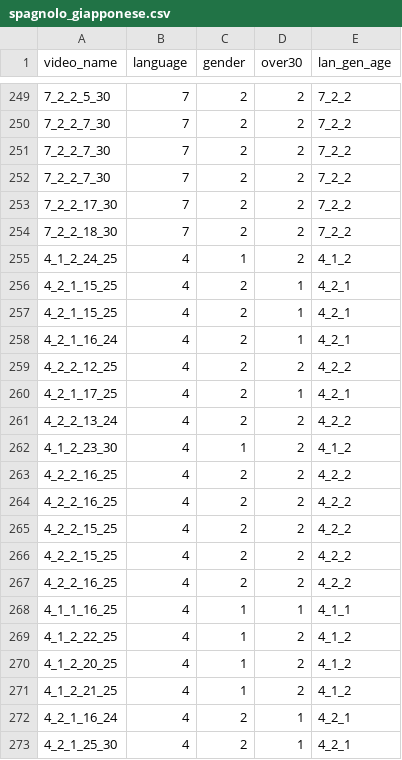
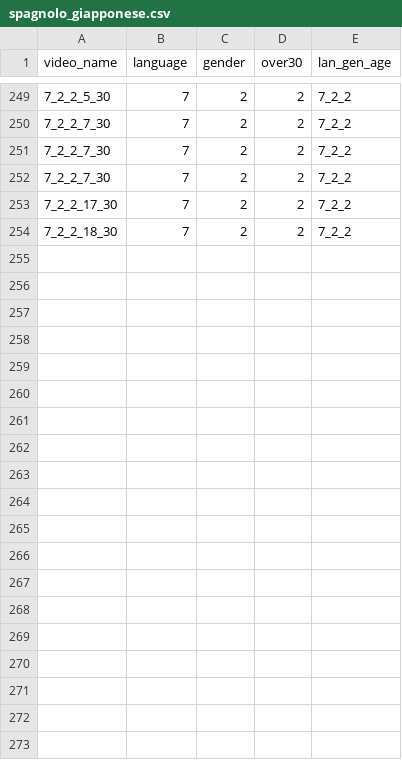
Before and after one commit to maria-natale/ProgettoFVAB, a CSV file: file_dataset/spagnolo_giapponese.csv, drawn as a sheet; only a part is shown, gaps mark what is left out; removed rows and columns are numbered as before the commit, all else as after; the diff covers the shown part only; the diff names each change by its address in the sheet, - before the commit and + after, or states it on an @@ line.

```diff
--- a/file_dataset/spagnolo_giapponese.csv
+++ b/file_dataset/spagnolo_giapponese.csv
-row 255: 4_1_2_24_25 | 4 | 1 | 2 | 4_1_2
-row 256: 4_2_1_15_25 | 4 | 2 | 1 | 4_2_1
-row 257: 4_2_1_15_25 | 4 | 2 | 1 | 4_2_1
-row 258: 4_2_1_16_24 | 4 | 2 | 1 | 4_2_1
-row 259: 4_2_2_12_25 | 4 | 2 | 2 | 4_2_2
-row 260: 4_2_1_17_25 | 4 | 2 | 1 | 4_2_1
-row 261: 4_2_2_13_24 | 4 | 2 | 2 | 4_2_2
-row 262: 4_1_2_23_30 | 4 | 1 | 2 | 4_1_2
-row 263: 4_2_2_16_25 | 4 | 2 | 2 | 4_2_2
-row 264: 4_2_2_16_25 | 4 | 2 | 2 | 4_2_2
-row 265: 4_2_2_15_25 | 4 | 2 | 2 | 4_2_2
-row 266: 4_2_2_15_25 | 4 | 2 | 2 | 4_2_2
-row 267: 4_2_2_16_25 | 4 | 2 | 2 | 4_2_2
-row 268: 4_1_1_16_25 | 4 | 1 | 1 | 4_1_1
-row 269: 4_1_2_22_25 | 4 | 1 | 2 | 4_1_2
-row 270: 4_1_2_20_25 | 4 | 1 | 2 | 4_1_2
-row 271: 4_1_2_21_25 | 4 | 1 | 2 | 4_1_2
-row 272: 4_2_1_16_24 | 4 | 2 | 1 | 4_2_1
-row 273: 4_2_1_25_30 | 4 | 2 | 1 | 4_2_1
```
Also changed, not shown: 12 removed rows and 35 moved rows elsewhere in this file, file_dataset/spagnolo_giapponese_test.csv, 1 other file.
